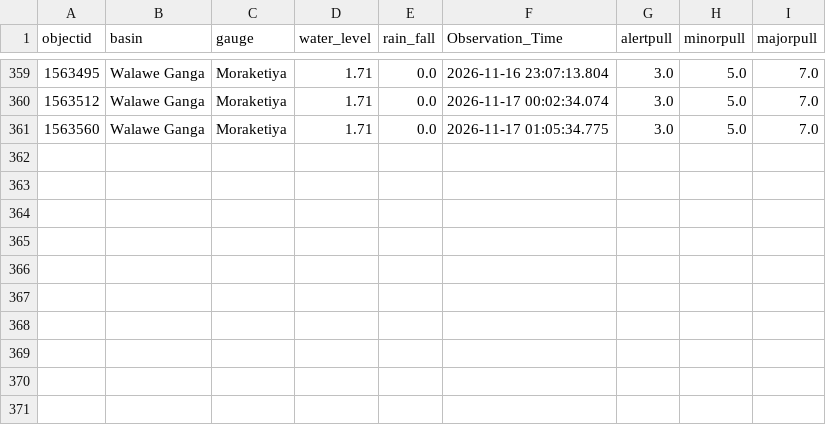
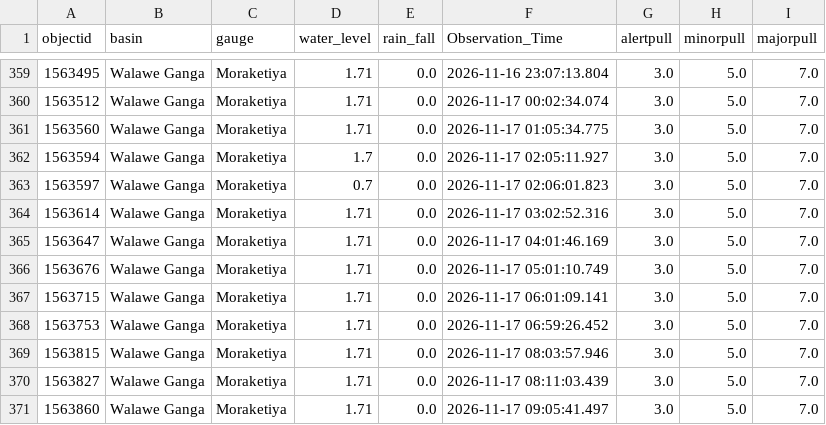
Before and after one commit to lokithasendila/CascadeRisk-Project, a CSV file: Station_Rainfall_CSVs/Moraketiya.csv, drawn as a sheet; only a part is shown, gaps mark what is left out; the diff names each change by its address in the sheet, - before the commit and + after, or states it on an @@ line.

```diff
--- a/Station_Rainfall_CSVs/Moraketiya.csv
+++ b/Station_Rainfall_CSVs/Moraketiya.csv
+row 362: 1563594 | Walawe Ganga | Moraketiya | 1.7 | 0.0 | 2026-11-17 02:05:11.927 | 3.0 | 5.0 | 7.0
+row 363: 1563597 | Walawe Ganga | Moraketiya | 0.7 | 0.0 | 2026-11-17 02:06:01.823 | 3.0 | 5.0 | 7.0
+row 364: 1563614 | Walawe Ganga | Moraketiya | 1.71 | 0.0 | 2026-11-17 03:02:52.316 | 3.0 | 5.0 | 7.0
+row 365: 1563647 | Walawe Ganga | Moraketiya | 1.71 | 0.0 | 2026-11-17 04:01:46.169 | 3.0 | 5.0 | 7.0
+row 366: 1563676 | Walawe Ganga | Moraketiya | 1.71 | 0.0 | 2026-11-17 05:01:10.749 | 3.0 | 5.0 | 7.0
+row 367: 1563715 | Walawe Ganga | Moraketiya | 1.71 | 0.0 | 2026-11-17 06:01:09.141 | 3.0 | 5.0 | 7.0
+row 368: 1563753 | Walawe Ganga | Moraketiya | 1.71 | 0.0 | 2026-11-17 06:59:26.452 | 3.0 | 5.0 | 7.0
+row 369: 1563815 | Walawe Ganga | Moraketiya | 1.71 | 0.0 | 2026-11-17 08:03:57.946 | 3.0 | 5.0 | 7.0
+row 370: 1563827 | Walawe Ganga | Moraketiya | 1.71 | 0.0 | 2026-11-17 08:11:03.439 | 3.0 | 5.0 | 7.0
+row 371: 1563860 | Walawe Ganga | Moraketiya | 1.71 | 0.0 | 2026-11-17 09:05:41.497 | 3.0 | 5.0 | 7.0
```
Also changed, not shown: Station_Rainfall_CSVs/Holombuwa.csv, Station_Rainfall_CSVs/Horowpothana.csv, 38 other files.
